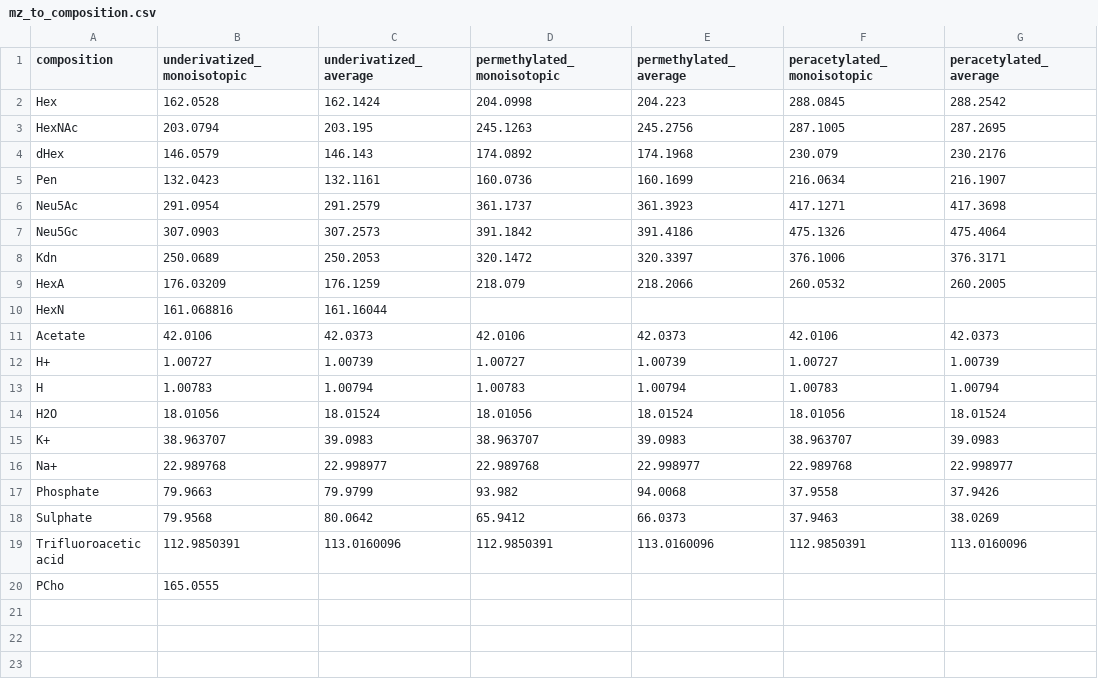
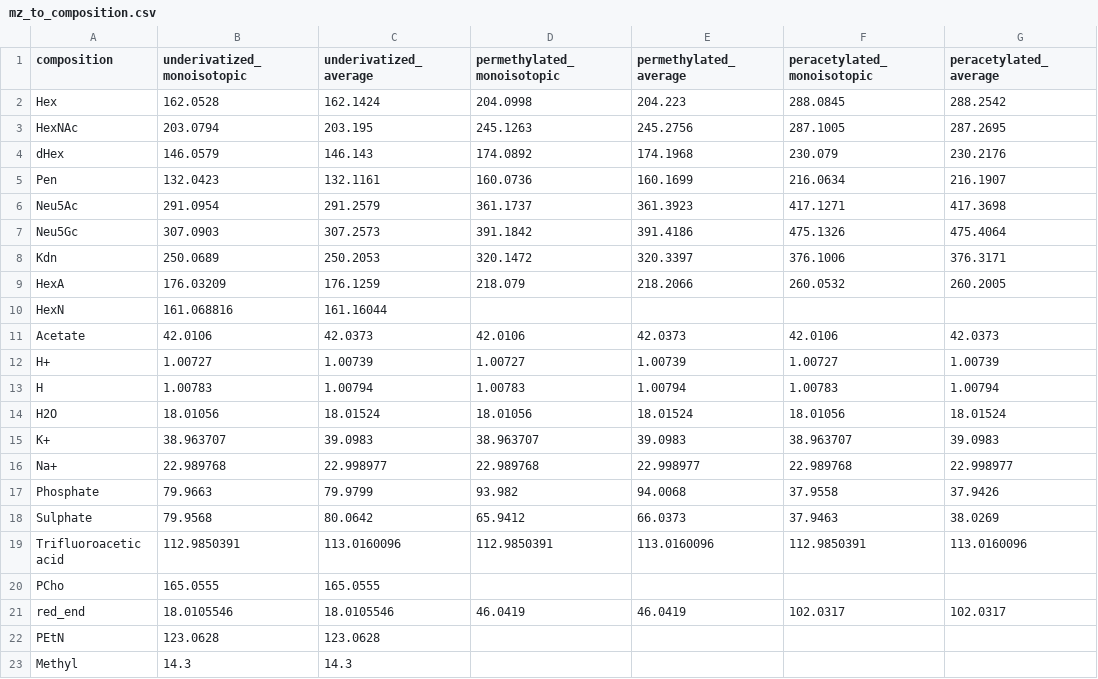
Before and after one commit to BojarLab/glycowork, a CSV file: glycowork/motif/mz_to_composition.csv, drawn as a sheet.

```diff
--- a/glycowork/motif/mz_to_composition.csv
+++ b/glycowork/motif/mz_to_composition.csv
@@ -19,2 +19,5 @@ Sulphate,79.9568,80.0642,65.9412,66.0373,37.9463,38.0269
 Trifluoroacetic acid,112.9850391,113.0160096,112.9850391,113.0160096,112.9850391,113.0160096
-PCho,165.0555,,,,,
+PCho,165.0555,165.0555,,,,
+red_end,18.0105546,18.0105546,46.0419,46.0419,102.0317,102.0317
+PEtN,123.0628,123.0628,,,,
+Methyl,14.3,14.3,,,,
```
Also changed, not shown: 4 other files.
